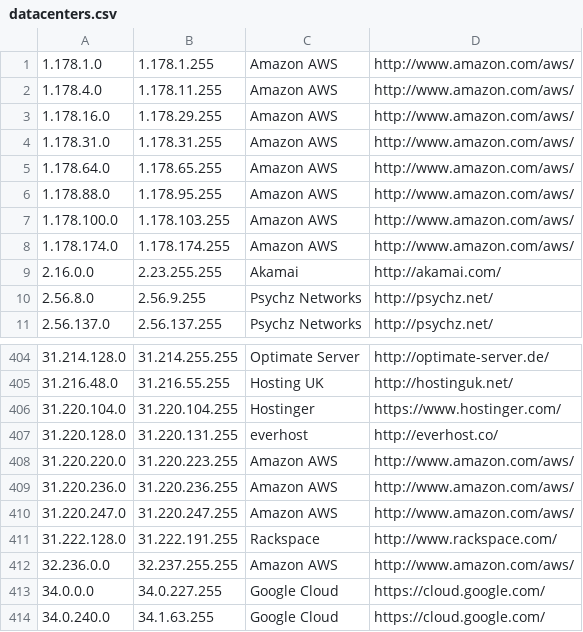
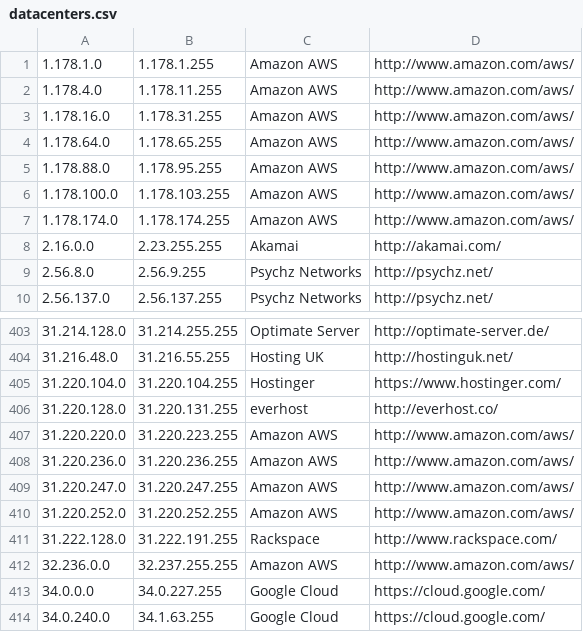
Before and after one commit to growlfm/odl, a CSV file: odl/data/datacenters.csv, drawn as a sheet; only a part is shown, gaps mark what is left out.

Commit message:
Update IP list

```diff
--- a/odl/data/datacenters.csv
+++ b/odl/data/datacenters.csv
@@ -2,4 +2,3 @@
 1.178.4.0,1.178.11.255,Amazon AWS,http://www.amazon.com/aws/
-1.178.16.0,1.178.29.255,Amazon AWS,http://www.amazon.com/aws/
-1.178.31.0,1.178.31.255,Amazon AWS,http://www.amazon.com/aws/
+1.178.16.0,1.178.31.255,Amazon AWS,http://www.amazon.com/aws/
 1.178.64.0,1.178.65.255,Amazon AWS,http://www.amazon.com/aws/
@@ -410,2 +409,3 @@
 31.220.247.0,31.220.247.255,Amazon AWS,http://www.amazon.com/aws/
+31.220.252.0,31.220.252.255,Amazon AWS,http://www.amazon.com/aws/
 31.222.128.0,31.222.191.255,Rackspace,http://www.rackspace.com/
```
